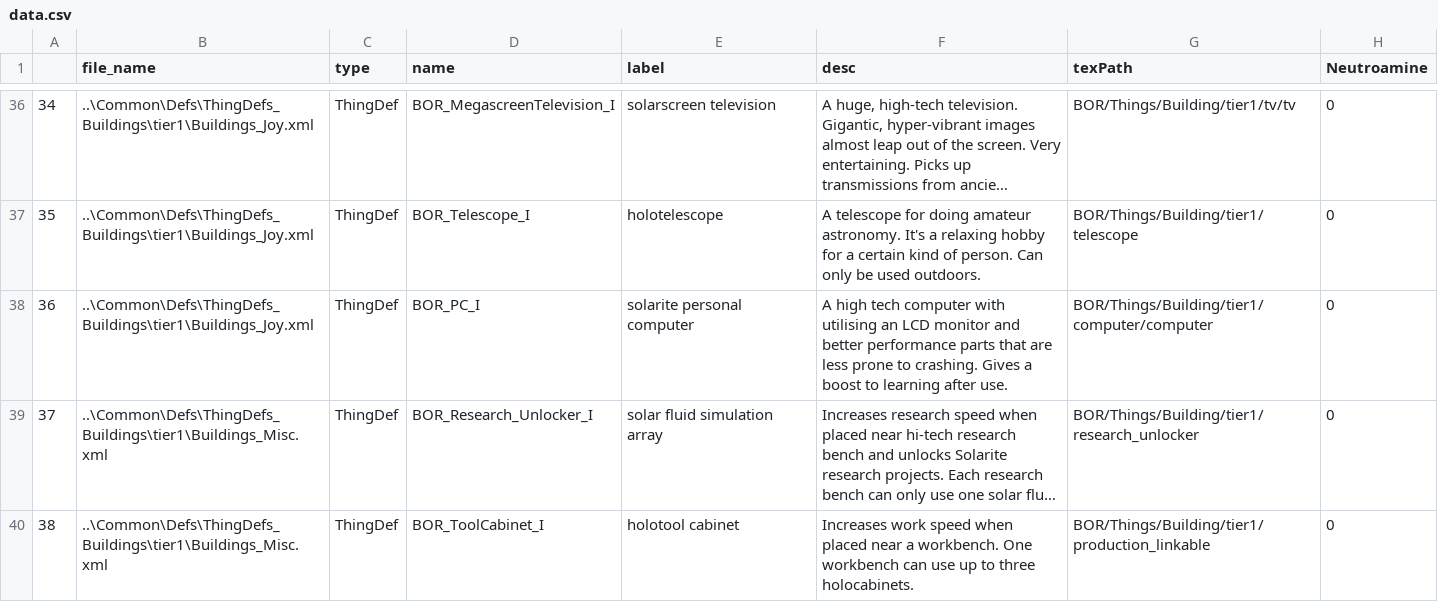
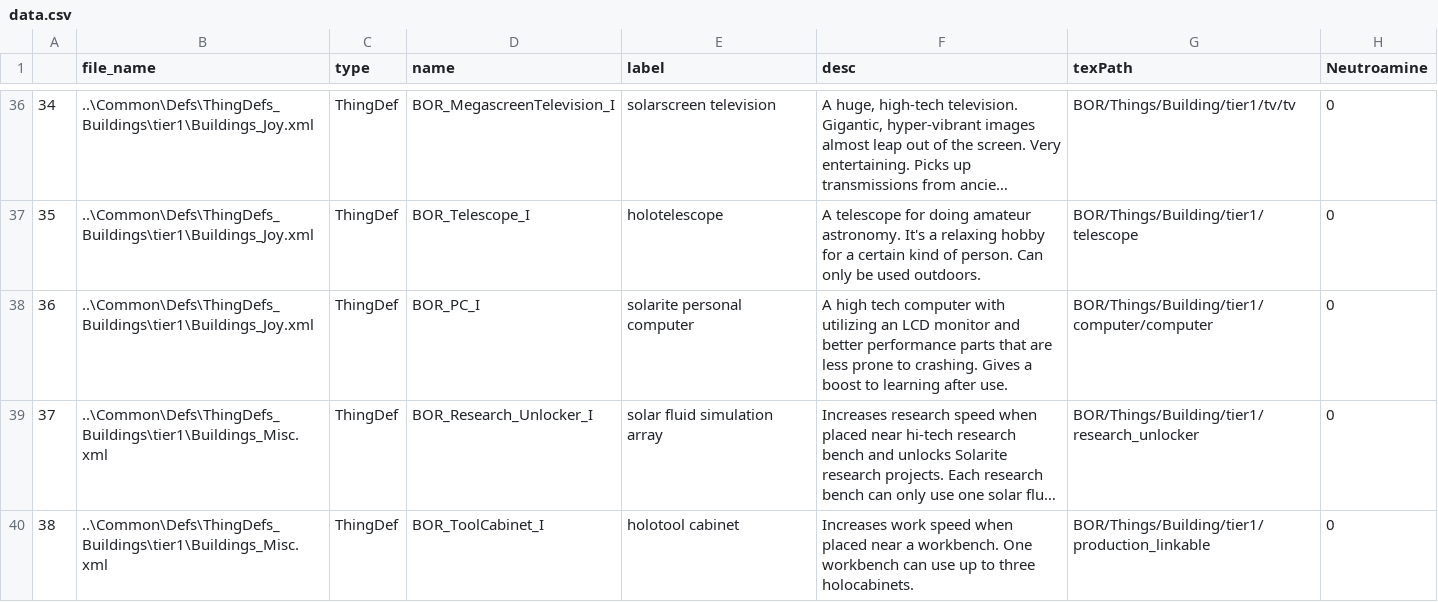
Before and after one commit to databobek/RimworldBeyondOurReach, a CSV file: Scripts/data.csv, drawn as a sheet; only a part is shown, gaps mark what is left out; long unchanged cells end in …; the diff covers the shown part only; the diff names each change by its address in the sheet, - before the commit and + after, or states it on an @@ line.

Commit message:
utilizing not utilising

```diff
--- a/Scripts/data.csv
+++ b/Scripts/data.csv
-F38 (desc): …computer with utilising an LCD…
+F38 (desc): …computer with utilizing an LCD…
```
Also changed, not shown: 2 edited cells elsewhere in this file, Scripts/promo.csv.
